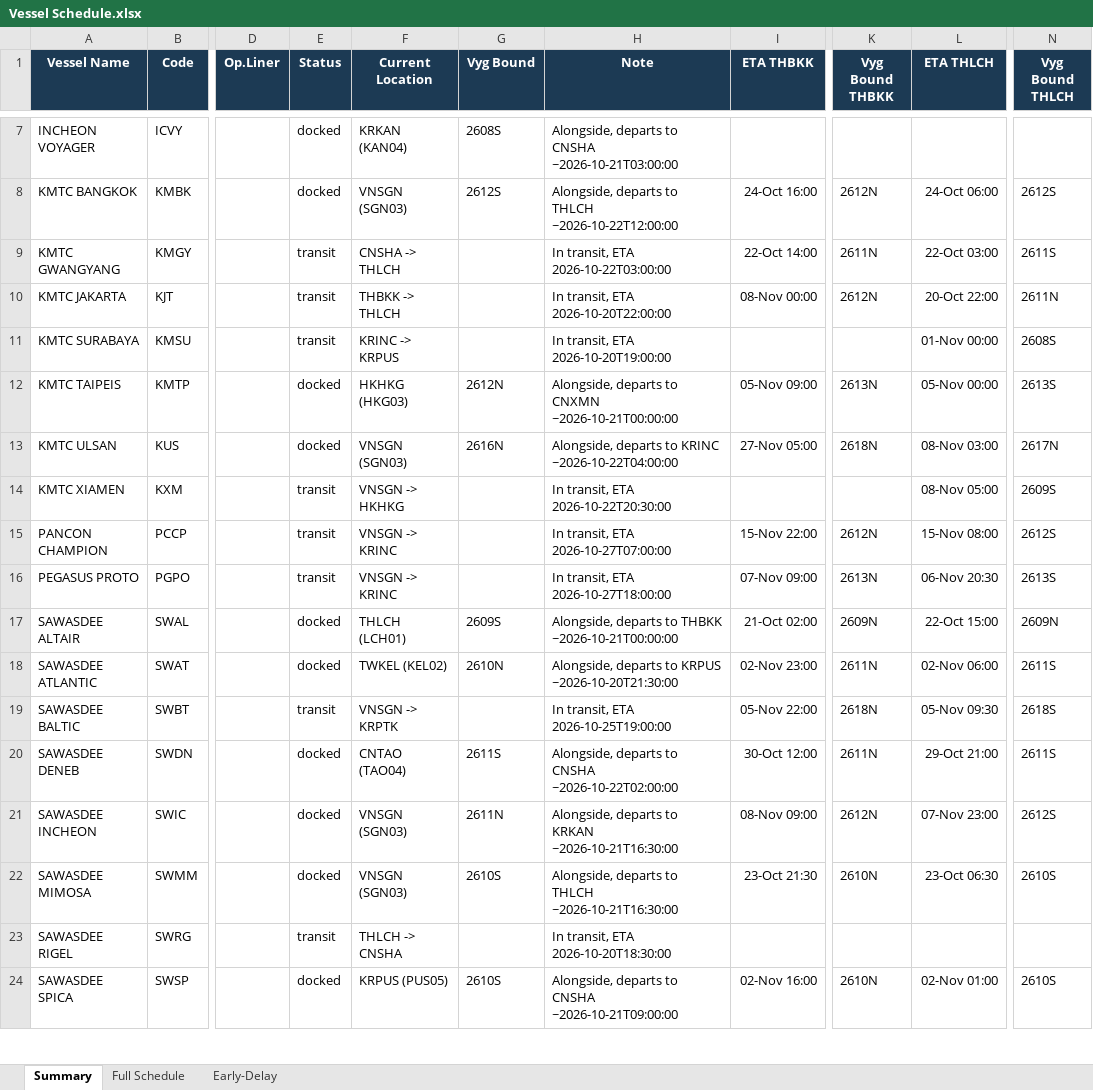
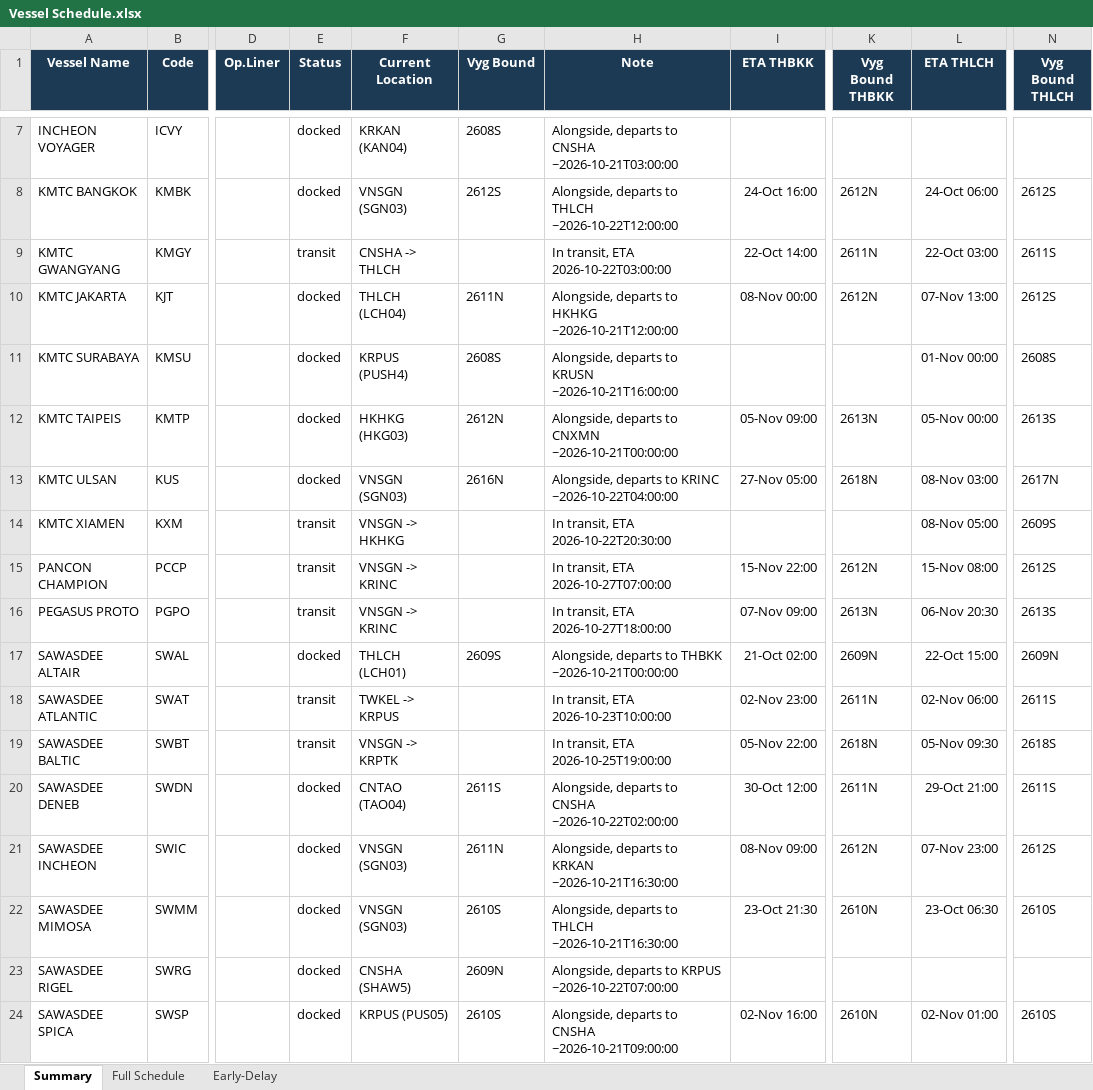
Before and after one commit to sirichai1265/heung-a-sked, an Excel workbook: Vessel Schedule.xlsx, sheet Summary, drawn as a sheet; only a part is shown, gaps mark what is left out; values as stored, in another font and other column widths than the file's, no borders; the diff names each change by its address in the sheet, - before the commit and + after, or states it on an @@ line.

```diff
--- a/Vessel Schedule.xlsx (sheet Summary)
+++ b/Vessel Schedule.xlsx (sheet Summary)
-E10:E11 (Status): transit
+E10:E11 (Status): docked
-F10 (Current Location): THBKK -> THLCH
+F10 (Current Location): THLCH (LCH04)
-G10 (Vyg Bound): (empty)
+G10 (Vyg Bound): 2611N
-H10 (Note): In transit, ETA 2026-10-20T22:00:00
+H10 (Note): Alongside, departs to HKHKG ~2026-10-21T12:00:00
-L10 (ETA THLCH): 20-Oct 22:00
+L10 (ETA THLCH): 07-Nov 13:00
-N10 (Vyg Bound THLCH): 2611N
+N10 (Vyg Bound THLCH): 2612S
-F11 (Current Location): KRINC -> KRPUS
+F11 (Current Location): KRPUS (PUSH4)
-G11 (Vyg Bound): (empty)
+G11 (Vyg Bound): 2608S
-H11 (Note): In transit, ETA 2026-10-20T19:00:00
+H11 (Note): Alongside, departs to KRUSN ~2026-10-21T16:00:00
-E18 (Status): docked
+E18 (Status): transit
-F18 (Current Location): TWKEL (KEL02)
+F18 (Current Location): TWKEL -> KRPUS
-G18 (Vyg Bound): 2610N
+G18 (Vyg Bound): (empty)
-H18 (Note): Alongside, departs to KRPUS ~2026-10-20T21:30:00
+H18 (Note): In transit, ETA 2026-10-23T10:00:00
-E23 (Status): transit
+E23 (Status): docked
-F23 (Current Location): THLCH -> CNSHA
+F23 (Current Location): CNSHA (SHAW5)
-G23 (Vyg Bound): (empty)
+G23 (Vyg Bound): 2609N
-H23 (Note): In transit, ETA 2026-10-20T18:30:00
+H23 (Note): Alongside, departs to KRPUS ~2026-10-22T07:00:00
```
Also changed, not shown: sheet Early-Delay, sked_current.xlsx, 4 other files.
